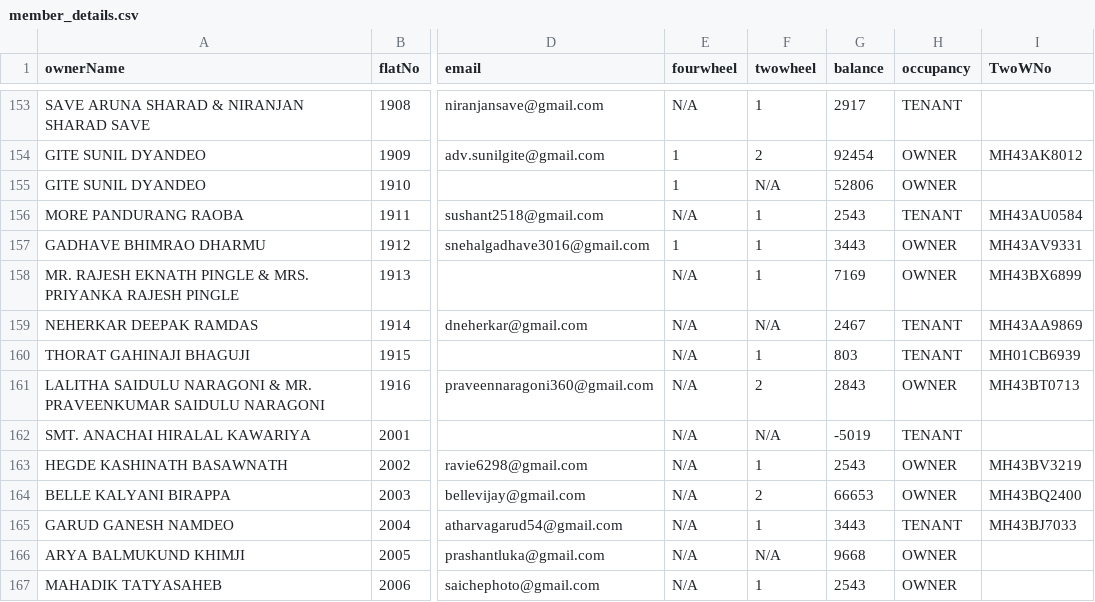
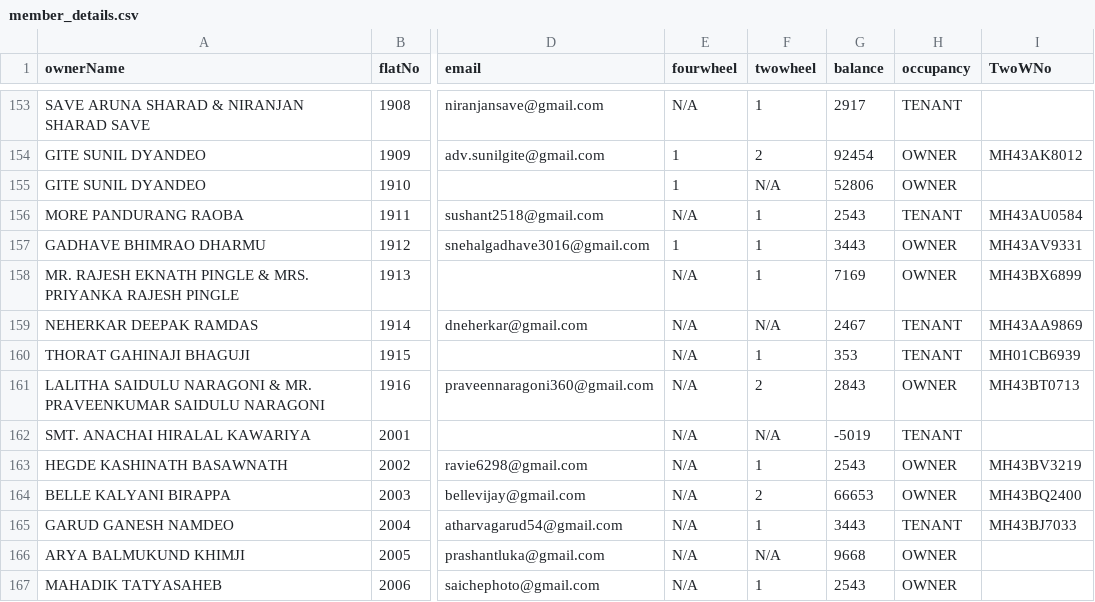
Before and after one commit to 9vishwashah/NEWSIDDHIVINAYAKCHS, a CSV file: asset/member_details.csv, drawn as a sheet; only a part is shown, gaps mark what is left out; the diff names each change by its address in the sheet, - before the commit and + after, or states it on an @@ line.

```diff
--- a/asset/member_details.csv
+++ b/asset/member_details.csv
-G160 (balance): 803
+G160 (balance): 353
```
Also changed, not shown: 1 other file.
